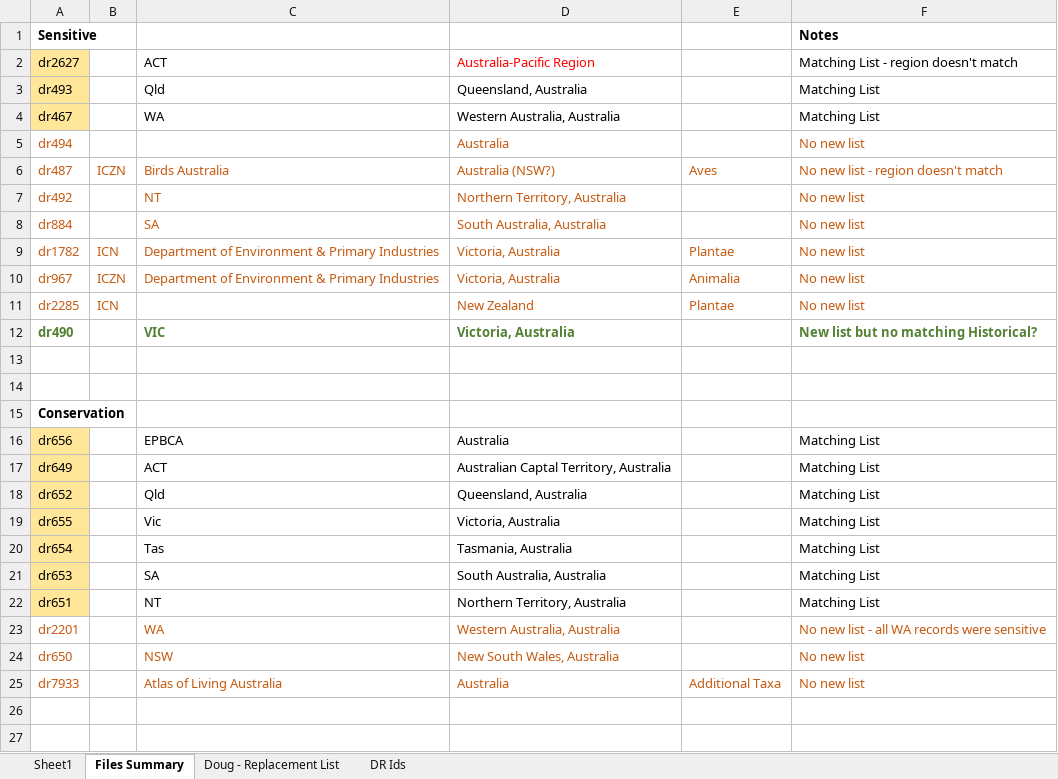
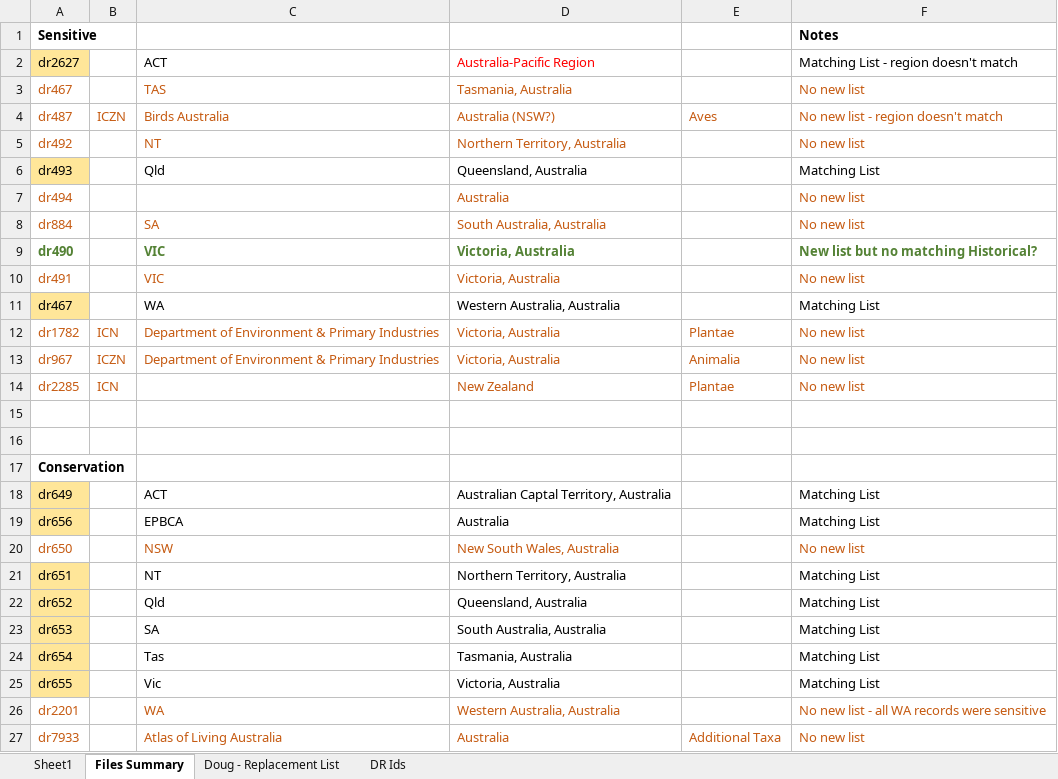
Before and after one commit to AtlasOfLivingAustralia/authoritative-lists, an Excel workbook: analysis/Current-Historical-List-Ids.xlsx, sheet Files Summary, drawn as a sheet; values as stored, in another font and other column widths than the file's, no borders; addresses are those after the commit; the diff names each change by its address in the sheet, - before the commit and + after, or states it on an @@ line.

Commit message:
Updated Lists summary spreadsheet and corrected some whitespace in csv files

```diff
--- a/analysis/Current-Historical-List-Ids.xlsx (sheet Files Summary)
+++ b/analysis/Current-Historical-List-Ids.xlsx (sheet Files Summary)
@@ A3 text colour: black → #C55A11, fill: #FFE699 → none @@
-C3: WA
+C3: TAS
-C3:D3 text colour: black
+C3:D3 text colour: #C55A11
-D3: Western Australia, Australia
+D3: Tasmania, Australia
-F3: Matching List
+F3: No new list
-F3 text colour: black
+F3 text colour: #C55A11
@@ row 3 moved to row 6: dr493 @@
@@ row 5 moved to row 7: dr494 @@
@@ row 12 moved to row 9: dr490 @@
+row 10: dr491 |  | VIC | Victoria, Australia |  | No new list
+row 11: dr467 |  | WA | Western Australia, Australia |  | Matching List
@@ row 17 moved to row 18: dr649 @@
@@ row 24 moved to row 20: dr650 @@
@@ row 22 moved to row 21: dr651 @@
@@ row 21 moved to row 23: dr653 @@
@@ row 20 moved to row 24: dr654 @@
```
